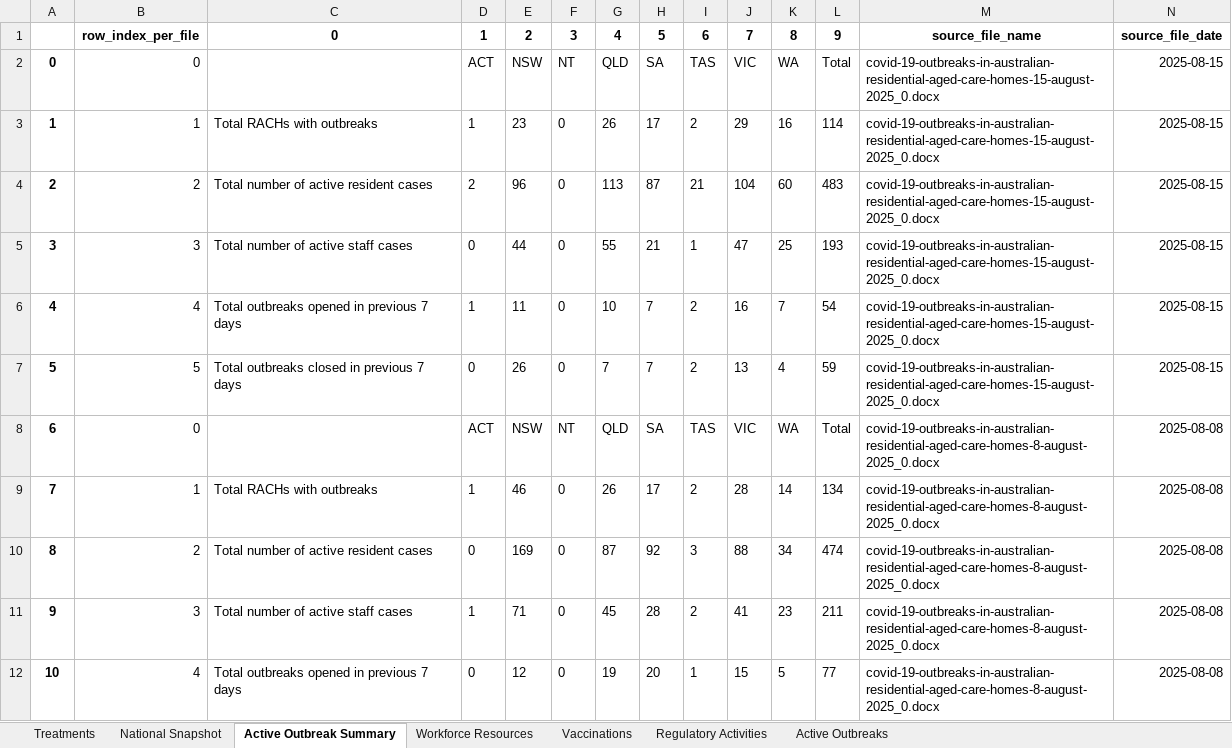
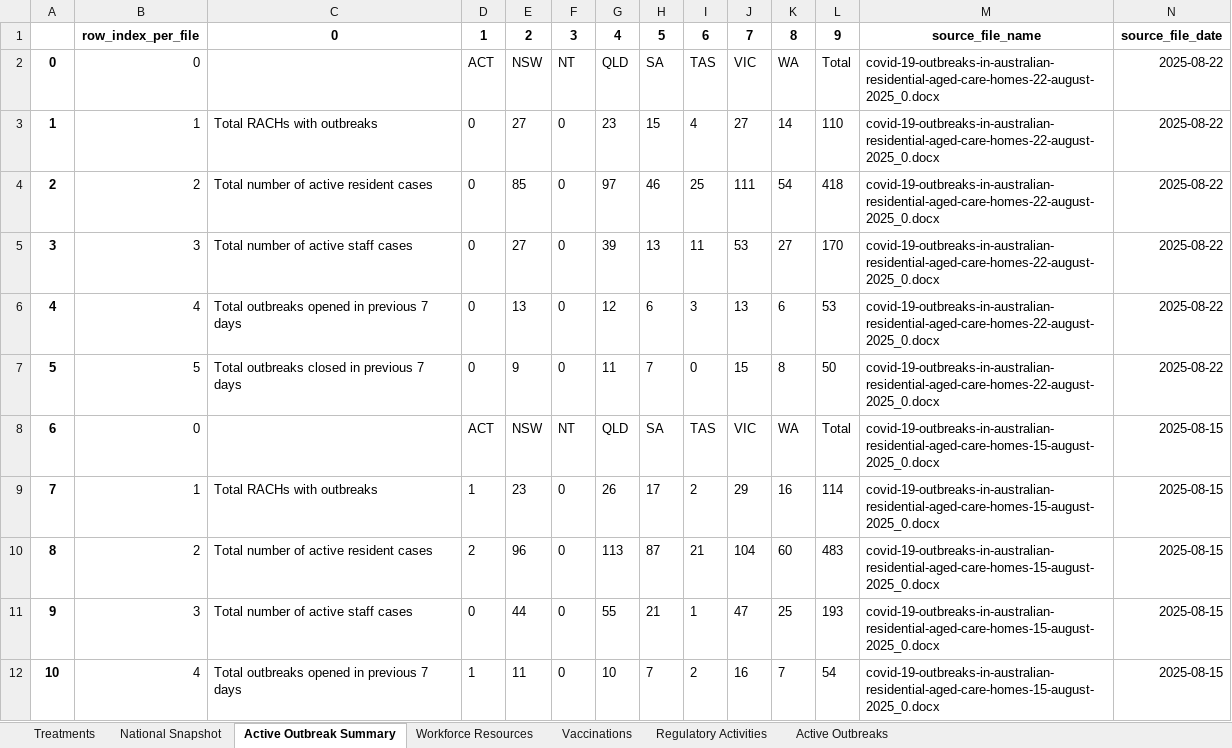
Before and after one commit to Mike-Honey/covid-19-au-vaccinations, an Excel workbook: health-aged-care/health-aged-care.xlsx, sheet Active Outbreak Summary, drawn as a sheet; only a part is shown; the shorter side is filled out with more unchanged rows; values as stored, in another font and other column widths than the file's, no borders; addresses are those after the commit; the diff names each change by its address in the sheet, - before the commit and + after, or states it on an @@ line.

```diff
--- a/health-aged-care/health-aged-care.xlsx (sheet Active Outbreak Summary)
+++ b/health-aged-care/health-aged-care.xlsx (sheet Active Outbreak Summary)
+row 2: 0 | 0 |  | ACT | NSW | NT | QLD | SA | TAS | VIC | WA | Total | covid-19-outbreaks-in-australian-residential-aged-care-homes-22-august-2025_0.docx | 2025-08-22
+row 3: 1 | 1 | Total RACHs with outbreaks | 0 | 27 | 0 | 23 | 15 | 4 | 27 | 14 | 110 | covid-19-outbreaks-in-australian-residential-aged-care-homes-22-august-2025_0.docx | 2025-08-22
+row 4: 2 | 2 | Total number of active resident cases | 0 | 85 | 0 | 97 | 46 | 25 | 111 | 54 | 418 | covid-19-outbreaks-in-australian-residential-aged-care-homes-22-august-2025_0.docx | 2025-08-22
+row 5: 3 | 3 | Total number of active staff cases | 0 | 27 | 0 | 39 | 13 | 11 | 53 | 27 | 170 | covid-19-outbreaks-in-australian-residential-aged-care-homes-22-august-2025_0.docx | 2025-08-22
+row 6: 4 | 4 | Total outbreaks opened in previous 7 days | 0 | 13 | 0 | 12 | 6 | 3 | 13 | 6 | 53 | covid-19-outbreaks-in-australian-residential-aged-care-homes-22-august-2025_0.docx | 2025-08-22
+row 7: 5 | 5 | Total outbreaks closed in previous 7 days | 0 | 9 | 0 | 11 | 7 | 0 | 15 | 8 | 50 | covid-19-outbreaks-in-australian-residential-aged-care-homes-22-august-2025_0.docx | 2025-08-22
@@ column A renumbered from row 8 down @@
```
Also changed, not shown: sheet Active Outbreaks, sheet Vaccinations, sheet National Snapshot, sheet Regulatory Activities, sheet Workforce Resources, sheet Treatments, 2 other files.
